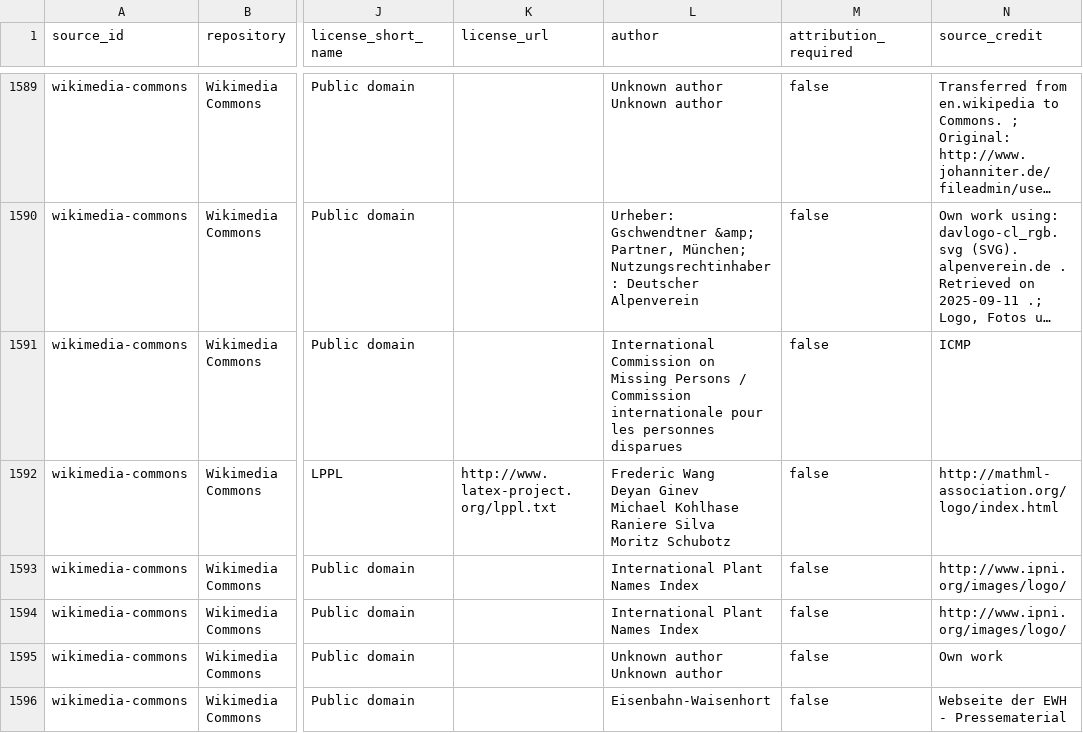
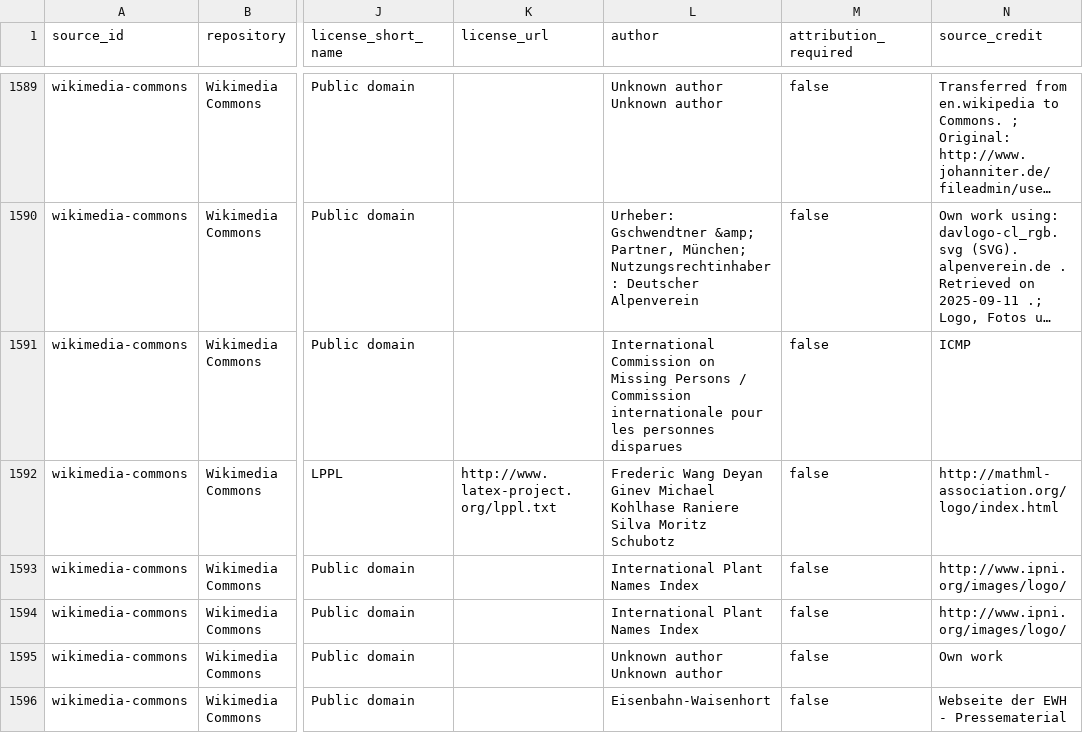
Before and after one commit to bartoszruta26-droid/mObywatel-2.0, a CSV file: docs/identity-assets/generated/upstream-symbol-candidates.csv, drawn as a sheet; only a part is shown, gaps mark what is left out; long unchanged cells end in …; the diff covers the shown part only; the diff names each change by its address in the sheet, - before the commit and + after, or states it on an @@ line.

```diff
--- a/docs/identity-assets/generated/upstream-symbol-candidates.csv
+++ b/docs/identity-assets/generated/upstream-symbol-candidates.csv
-L1591 (author): …personnes disparues
+L1591 (author): …personnes disparues
-L1592 (author): …Moritz Schubotz
+L1592 (author): …Moritz Schubotz
```
Also changed, not shown: 76 edited cells elsewhere in this file, 1 other file.
